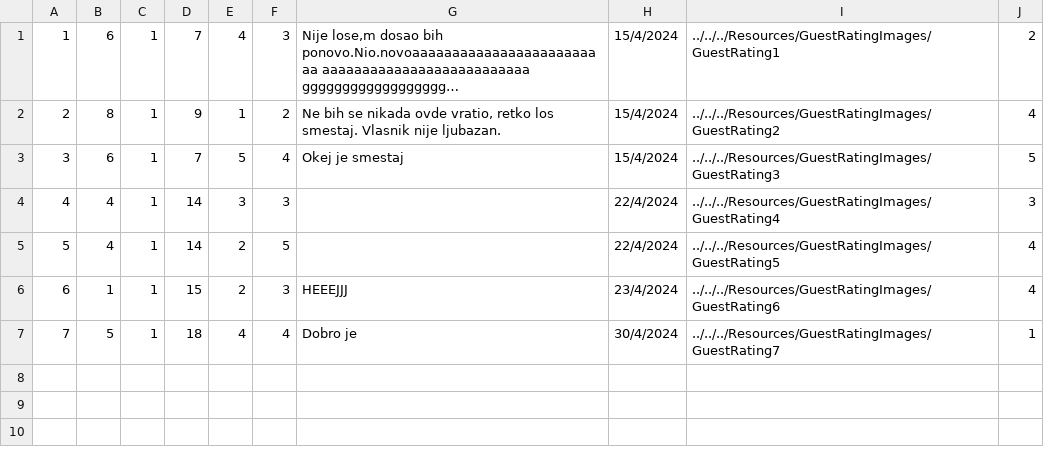
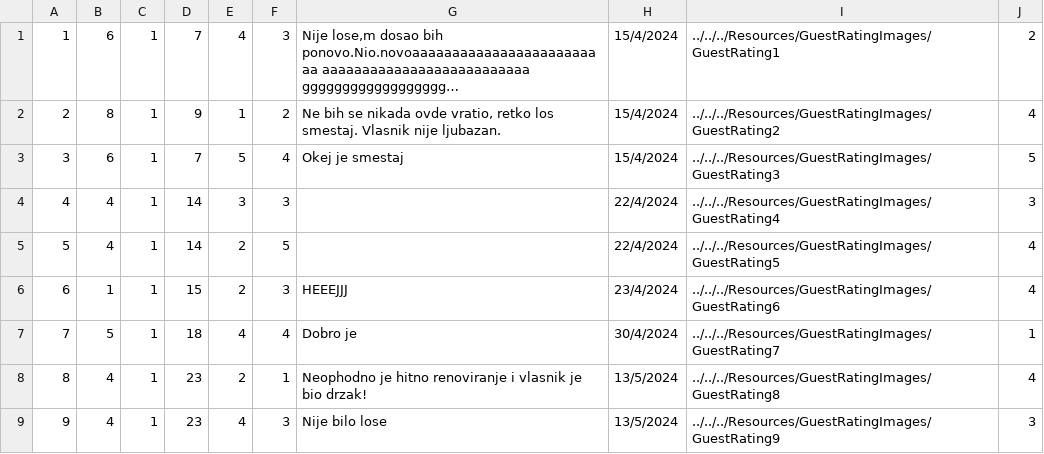
Before and after one commit to kzi-nastava/sims-ra-2024-group-5-team-d, a CSV file: Resources/Data/accommodationRatings.csv, drawn as a sheet; long unchanged cells end in …; the diff names each change by its address in the sheet, - before the commit and + after, or states it on an @@ line.

```diff
--- a/Resources/Data/accommodationRatings.csv
+++ b/Resources/Data/accommodationRatings.csv
+row 8: 8 | 4 | 1 | 23 | 2 | 1 | Neophodno je hitno renoviranje i vlasnik je bio drzak! | 13/5/2024 | ../../../Resources/GuestRatingImages/GuestRating8 | 4
+row 9: 9 | 4 | 1 | 23 | 4 | 3 | Nije bilo lose | 13/5/2024 | ../../../Resources/GuestRatingImages/GuestRating9 | 3
```
Also changed, not shown: Resources/Data/accommodationReservations.csv, Resources/Data/accommodations.csv, 25 other files.
